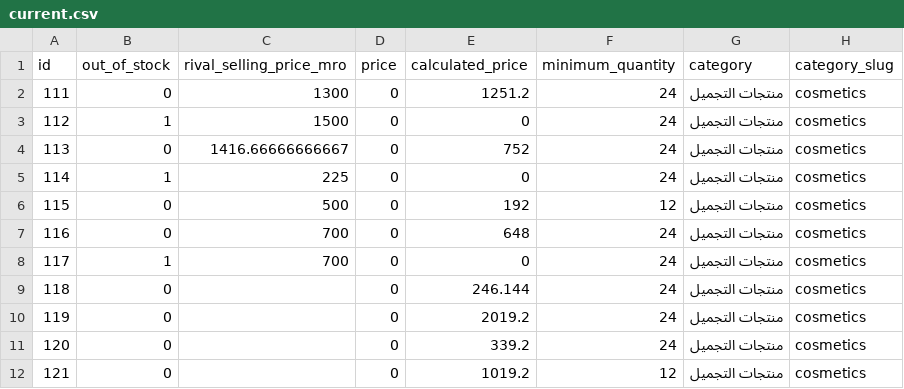
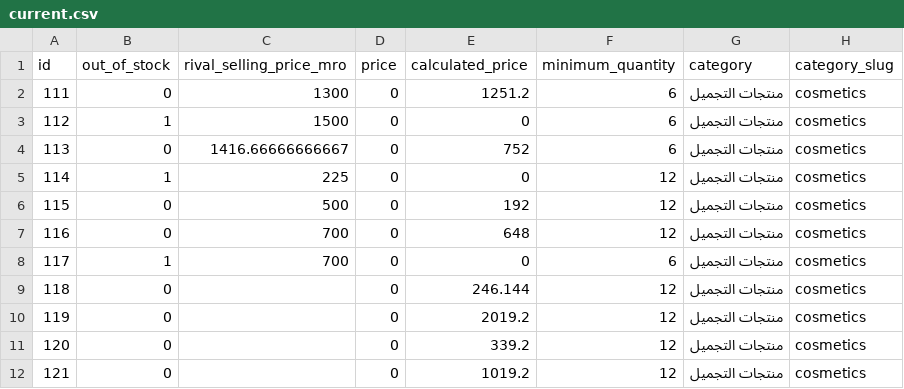
Before and after one commit to moolsbytheway/bazarcasa.ma, a CSV file: products/current.csv, drawn as a sheet; only a part is shown; the diff names each change by its address in the sheet, - before the commit and + after, or states it on an @@ line.

Commit message:
deploying existing

```diff
--- a/products/current.csv
+++ b/products/current.csv
-F2:F4 (minimum_quantity): 24
+F2:F4 (minimum_quantity): 6
-F5 (minimum_quantity): 24
+F5 (minimum_quantity): 12
-F7 (minimum_quantity): 24
+F7 (minimum_quantity): 12
-F8 (minimum_quantity): 24
+F8 (minimum_quantity): 6
-F9:F11 (minimum_quantity): 24
+F9:F11 (minimum_quantity): 12
```
